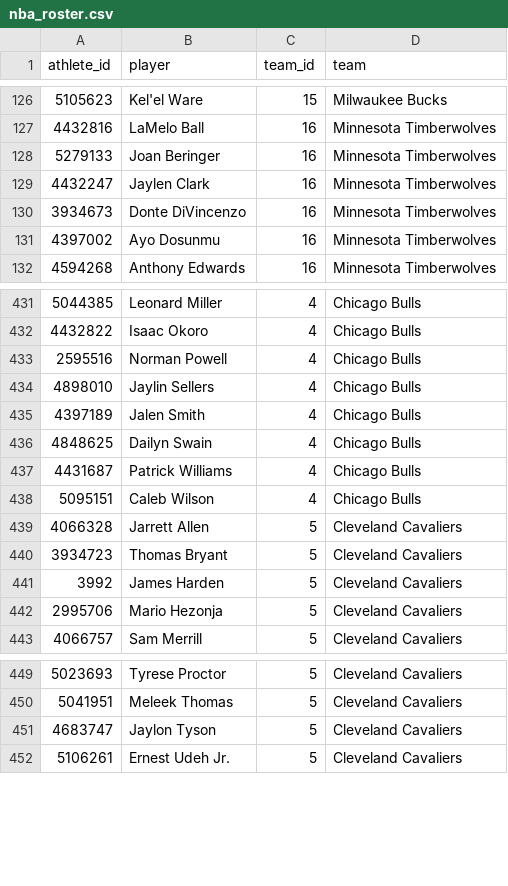
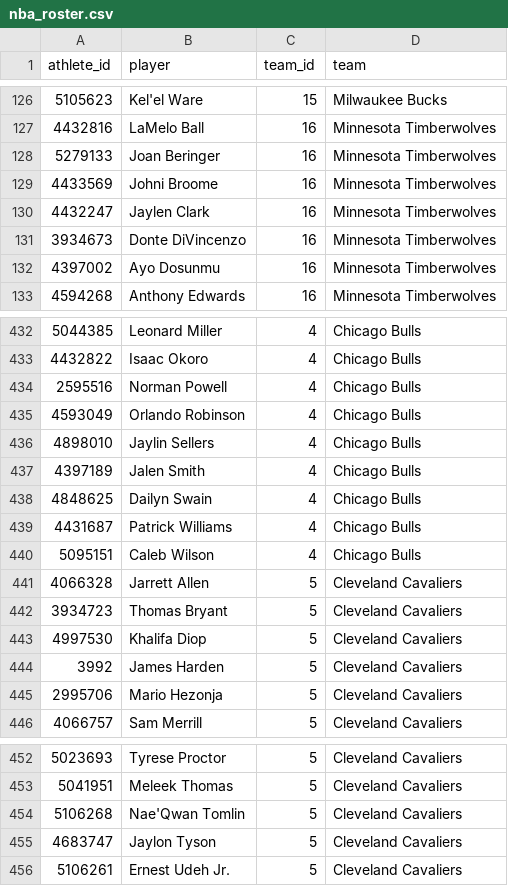
Before and after one commit to georgecharlesworth5-sudo/footystatpack, a CSV file: data/nba_roster.csv, drawn as a sheet; only a part is shown, gaps mark what is left out.

```diff
--- a/data/nba_roster.csv
+++ b/data/nba_roster.csv
@@ -128,2 +128,3 @@ athlete_id,player,team_id,team
 5279133,Joan Beringer,16,Minnesota Timberwolves
+4433569,Johni Broome,16,Minnesota Timberwolves
 4432247,Jaylen Clark,16,Minnesota Timberwolves
@@ -433,2 +434,3 @@ athlete_id,player,team_id,team
 2595516,Norman Powell,4,Chicago Bulls
+4593049,Orlando Robinson,4,Chicago Bulls
 4898010,Jaylin Sellers,4,Chicago Bulls
@@ -440,2 +442,3 @@ athlete_id,player,team_id,team
 3934723,Thomas Bryant,5,Cleveland Cavaliers
+4997530,Khalifa Diop,5,Cleveland Cavaliers
 3992,James Harden,5,Cleveland Cavaliers
@@ -450,2 +453,3 @@ athlete_id,player,team_id,team
 5041951,Meleek Thomas,5,Cleveland Cavaliers
+5106268,Nae'Qwan Tomlin,5,Cleveland Cavaliers
 4683747,Jaylon Tyson,5,Cleveland Cavaliers
```
Also changed, not shown: data/nba_team_games.csv, data/nba_upcoming.csv, 5 other files.
